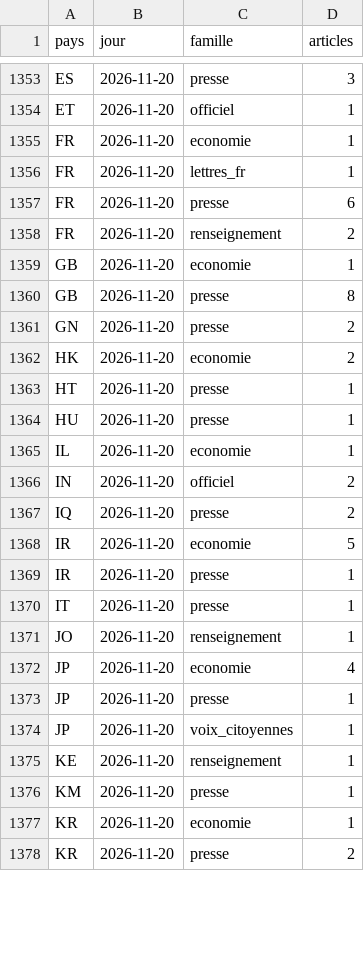
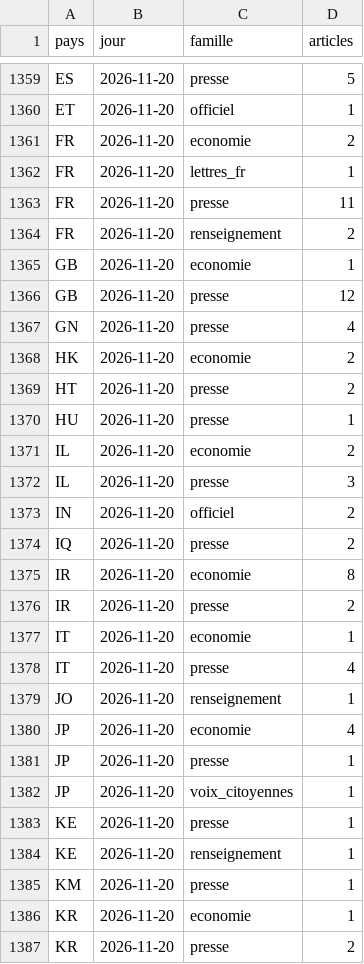
Before and after one commit to salimbenfarhat/metac-bot-template, a CSV file: registre/rss-comptes.csv, drawn as a sheet; only a part is shown, gaps mark what is left out; addresses are those after the commit; the diff covers the shown part only; the diff names each change by its address in the sheet, - before the commit and + after, or states it on an @@ line.

```diff
--- a/registre/rss-comptes.csv
+++ b/registre/rss-comptes.csv
-D1359 (articles): 3
+D1359 (articles): 5
-D1361 (articles): 1
+D1361 (articles): 2
-D1363 (articles): 6
+D1363 (articles): 11
-D1366 (articles): 8
+D1366 (articles): 12
-D1367 (articles): 2
+D1367 (articles): 4
-D1369 (articles): 1
+D1369 (articles): 2
-D1371 (articles): 1
+D1371 (articles): 2
+row 1372: IL | 2026-11-20 | presse | 3
-D1375 (articles): 5
+D1375 (articles): 8
-D1376 (articles): 1
+D1376 (articles): 2
-C1377 (famille): presse
+C1377 (famille): economie
+row 1378: IT | 2026-11-20 | presse | 4
+row 1383: KE | 2026-11-20 | presse | 1
```
Also changed, not shown: 15 added rows and 24 edited cells elsewhere in this file, registre/rss-sante.csv, 1 other file.
